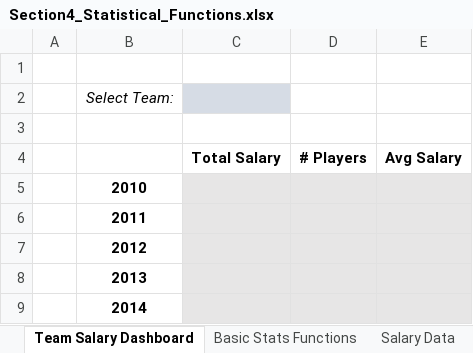
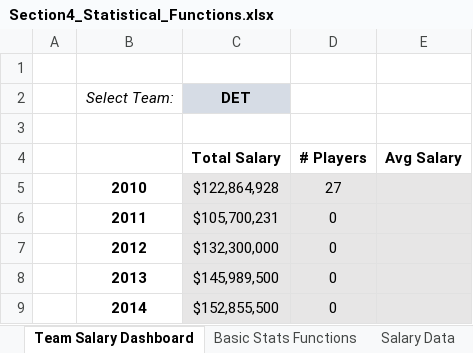
Before and after one commit to jisshub/Microsoft-Excel-Advanced-Formulas-And-Functions, an Excel workbook: Excel+Demo+Workbooks/Excel Demo Workbooks/Section4_Statistical_Functions.xlsx, sheet Team Salary Dashboard, drawn as a sheet; values as stored, in another font and other column widths than the file's, no borders; charts and pictures not drawn; removed rows and columns are numbered as before the commit, all else as after; the diff names each change by its address in the sheet, - before the commit and + after, or states it on an @@ line.

```diff
--- a/Excel+Demo+Workbooks/Excel Demo Workbooks/Section4_Statistical_Functions.xlsx (sheet Team Salary Dashboard)
+++ b/Excel+Demo+Workbooks/Excel Demo Workbooks/Section4_Statistical_Functions.xlsx (sheet Team Salary Dashboard)
-C2: (empty)
+C2: DET
-row 5:  | 2010
-row 6:  | 2011
-row 7:  | 2012
-row 8:  | 2013
-row 9:  | 2014
+row 5:  | 2010 | $122,864,928 | 27
+row 6:  | 2011 | $105,700,231 | 0
+row 7:  | 2012 | $132,300,000 | 0
+row 8:  | 2013 | $145,989,500 | 0
+row 9:  | 2014 | $152,855,500 | 0
```
Also changed, not shown: sheet Salary Data, sheet SUMPRODUCT, other sheet tabs, charts or pictures, 8 other files.
